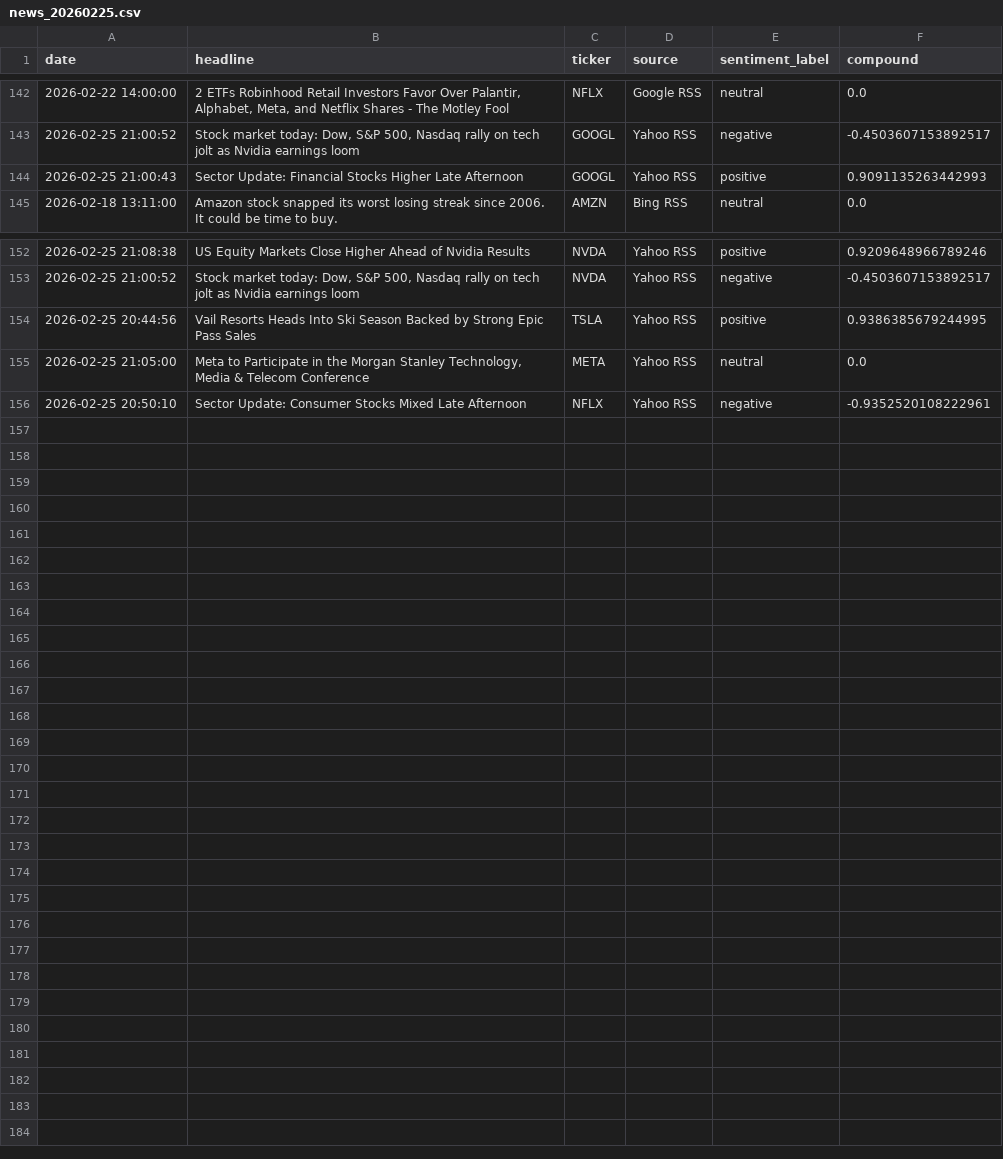
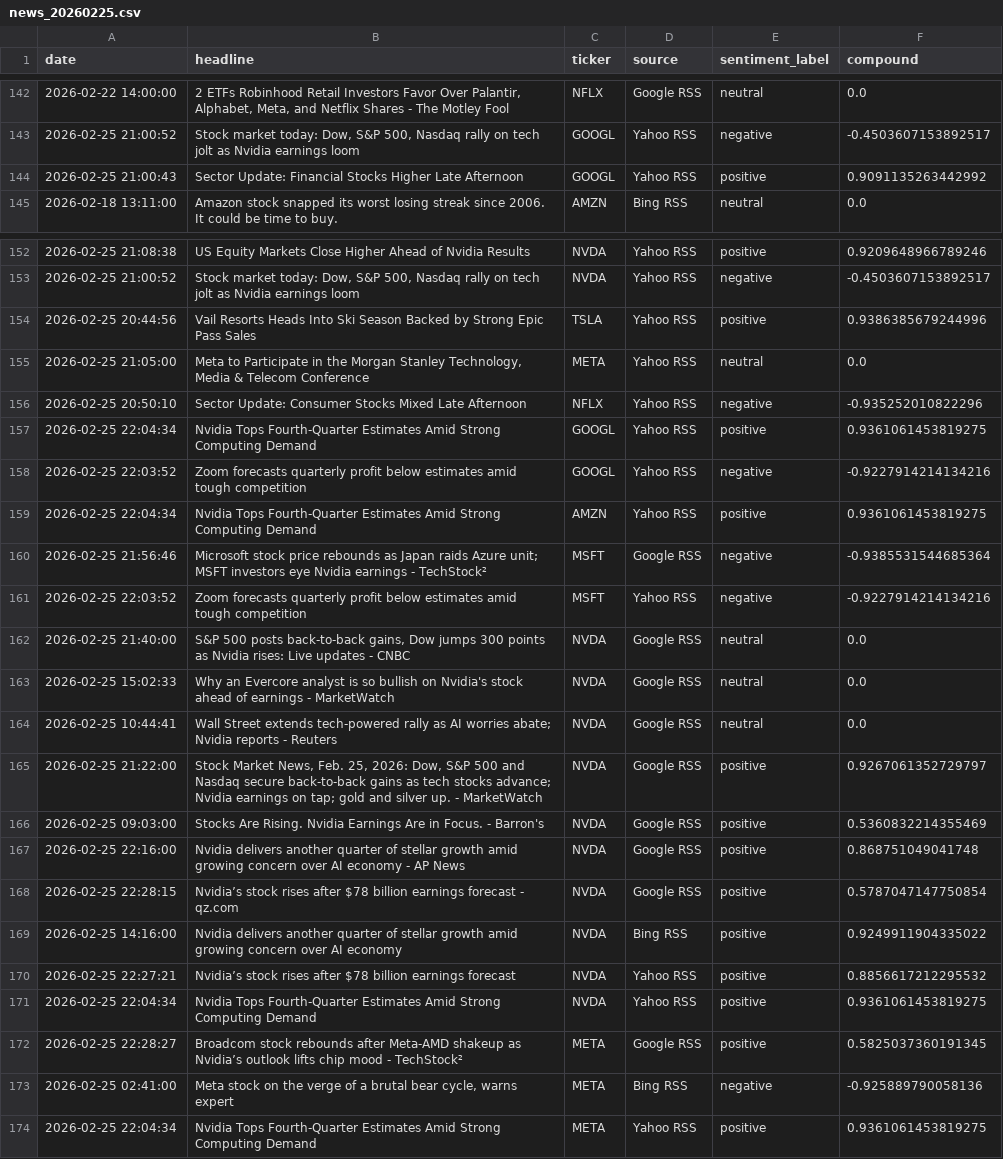
Before and after one commit to Kasuba-phani/stock-sentiment-tracker, a CSV file: data/raw_news/news_20260225.csv, drawn as a sheet; only a part is shown, gaps mark what is left out.

```diff
--- a/data/raw_news/news_20260225.csv
+++ b/data/raw_news/news_20260225.csv
@@ -143,3 +143,3 @@ date,headline,ticker,source,sentiment_label,compound
 2026-02-25 21:00:52,"Stock market today: Dow, S&P 500, Nasdaq rally on tech jolt as Nvidia earnings loom",GOOGL,Yahoo RSS,negative,-0.4503607153892517
-2026-02-25 21:00:43,Sector Update: Financial Stocks Higher Late Afternoon,GOOGL,Yahoo RSS,positive,0.9091135263442993
+2026-02-25 21:00:43,Sector Update: Financial Stocks Higher Late Afternoon,GOOGL,Yahoo RSS,positive,0.9091135263442992
 2026-02-18 13:11:00,Amazon stock snapped its worst losing streak since 2006. It could be time to buy.,AMZN,Bing RSS,neutral,0.0
@@ -153,4 +153,22 @@ date,headline,ticker,source,sentiment_label,compound
 2026-02-25 21:00:52,"Stock market today: Dow, S&P 500, Nasdaq rally on tech jolt as Nvidia earnings loom",NVDA,Yahoo RSS,negative,-0.4503607153892517
-2026-02-25 20:44:56,Vail Resorts Heads Into Ski Season Backed by Strong Epic Pass Sales,TSLA,Yahoo RSS,positive,0.9386385679244995
+2026-02-25 20:44:56,Vail Resorts Heads Into Ski Season Backed by Strong Epic Pass Sales,TSLA,Yahoo RSS,positive,0.9386385679244996
 2026-02-25 21:05:00,"Meta to Participate in the Morgan Stanley Technology, Media & Telecom Conference",META,Yahoo RSS,neutral,0.0
-2026-02-25 20:50:10,Sector Update: Consumer Stocks Mixed Late Afternoon,NFLX,Yahoo RSS,negative,-0.9352520108222961
+2026-02-25 20:50:10,Sector Update: Consumer Stocks Mixed Late Afternoon,NFLX,Yahoo RSS,negative,-0.935252010822296
+2026-02-25 22:04:34,Nvidia Tops Fourth-Quarter Estimates Amid Strong Computing Demand,GOOGL,Yahoo RSS,positive,0.9361061453819275
+2026-02-25 22:03:52,Zoom forecasts quarterly profit below estimates amid tough competition,GOOGL,Yahoo RSS,negative,-0.9227914214134216
+2026-02-25 22:04:34,Nvidia Tops Fourth-Quarter Estimates Amid Strong Computing Demand,AMZN,Yahoo RSS,positive,0.9361061453819275
+2026-02-25 21:56:46,Microsoft stock price rebounds as Japan raids Azure unit; MSFT investors eye Nvidia earnings - TechStock²,MSFT,Google RSS,negative,-0.9385531544685364
+2026-02-25 22:03:52,Zoom forecasts quarterly profit below estimates amid tough competition,MSFT,Yahoo RSS,negative,-0.9227914214134216
+2026-02-25 21:40:00,"S&P 500 posts back-to-back gains, Dow jumps 300 points as Nvidia rises: Live updates - CNBC",NVDA,Google RSS,neutral,0.0
+2026-02-25 15:02:33,Why an Evercore analyst is so bullish on Nvidia's stock ahead of earnings - MarketWatch,NVDA,Google RSS,neutral,0.0
+2026-02-25 10:44:41,Wall Street extends tech-powered rally as AI worries abate; Nvidia reports - Reuters,NVDA,Google RSS,neutral,0.0
+2026-02-25 21:22:00,"Stock Market News, Feb. 25, 2026: Dow, S&P 500 and Nasdaq secure back-to-back gains as tech stocks advance; Nvidia earnings on tap; gold and silver up. - MarketWatch",NVDA,Google RSS,positive,0.9267061352729797
+2026-02-25 09:03:00,Stocks Are Rising. Nvidia Earnings Are in Focus. - Barron's,NVDA,Google RSS,positive,0.5360832214355469
+2026-02-25 22:16:00,Nvidia delivers another quarter of stellar growth amid growing concern over AI economy - AP News,NVDA,Google RSS,positive,0.868751049041748
+2026-02-25 22:28:15,Nvidia’s stock rises after $78 billion earnings forecast - qz.com,NVDA,Google RSS,positive,0.5787047147750854
+2026-02-25 14:16:00,Nvidia delivers another quarter of stellar growth amid growing concern over AI economy,NVDA,Bing RSS,positive,0.9249911904335022
+2026-02-25 22:27:21,Nvidia’s stock rises after $78 billion earnings forecast,NVDA,Yahoo RSS,positive,0.8856617212295532
+2026-02-25 22:04:34,Nvidia Tops Fourth-Quarter Estimates Amid Strong Computing Demand,NVDA,Yahoo RSS,positive,0.9361061453819275
+2026-02-25 22:28:27,Broadcom stock rebounds after Meta-AMD shakeup as Nvidia’s outlook lifts chip mood - TechStock²,META,Google RSS,positive,0.5825037360191345
+2026-02-25 02:41:00,"Meta stock on the verge of a brutal bear cycle, warns expert",META,Bing RSS,negative,-0.925889790058136
+2026-02-25 22:04:34,Nvidia Tops Fourth-Quarter Estimates Amid Strong Computing Demand,META,Yahoo RSS,positive,0.9361061453819275
```
